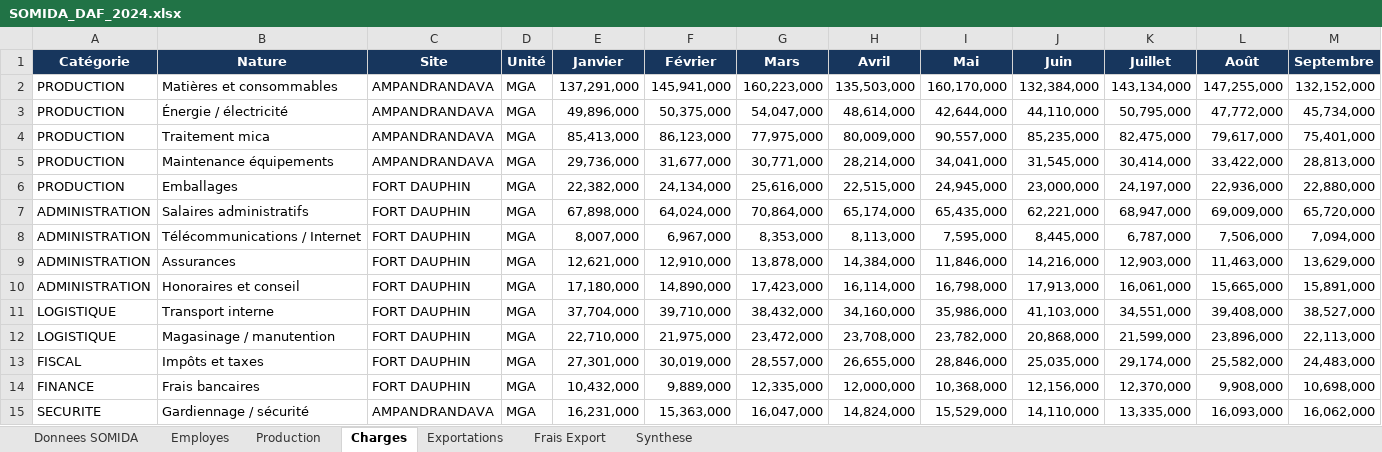
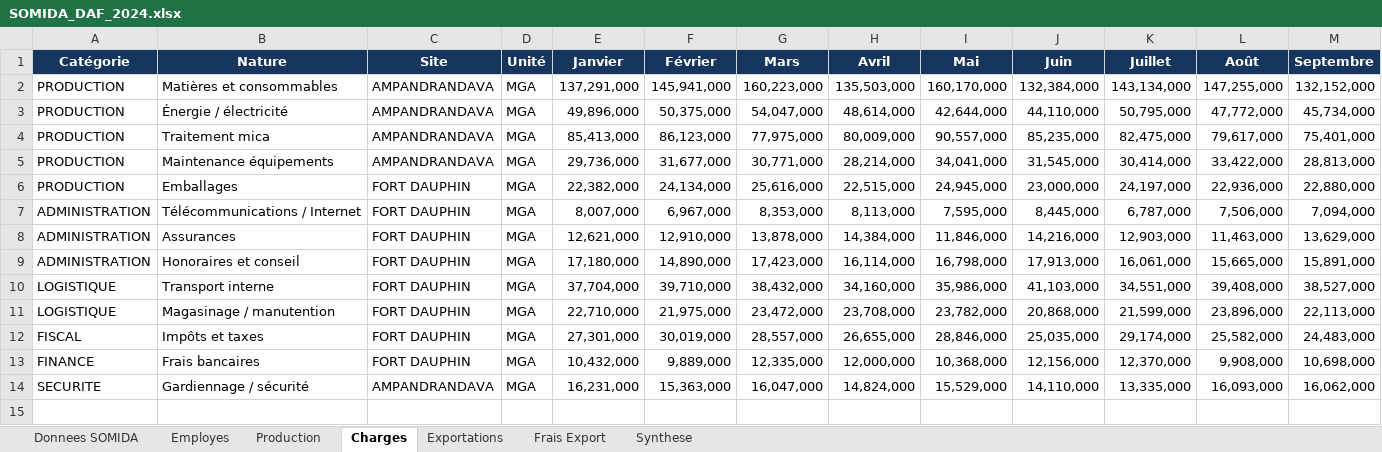
Before and after one commit to DiarySoa26/sxmxdxSimp, an Excel workbook: data/SOMIDA_DAF_2024.xlsx, sheet Charges, drawn as a sheet; only a part is shown; values as stored, in another font and other column widths than the file's, no borders; rows hold the shown columns only; the diff names each change by its address in the sheet, - before the commit and + after, or states it on an @@ line.

```diff
--- a/data/SOMIDA_DAF_2024.xlsx (sheet Charges)
+++ b/data/SOMIDA_DAF_2024.xlsx (sheet Charges)
-row 7: ADMINISTRATION | Salaires administratifs | FORT DAUPHIN | MGA | 67,898,000 | 64,024,000 | 70,864,000 | 65,174,000 | 65,435,000 | 62,221,000 | 68,947,000 | 69,009,000 | 65,720,000
```
Also changed, not shown: sheet Synthese, 18 other files.
